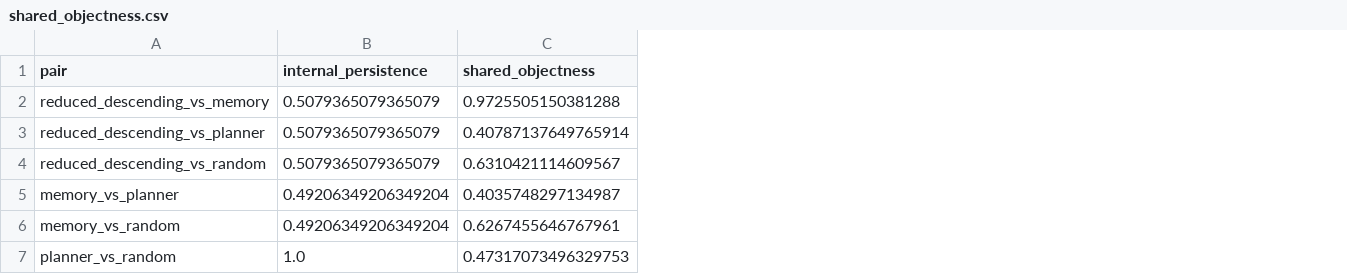
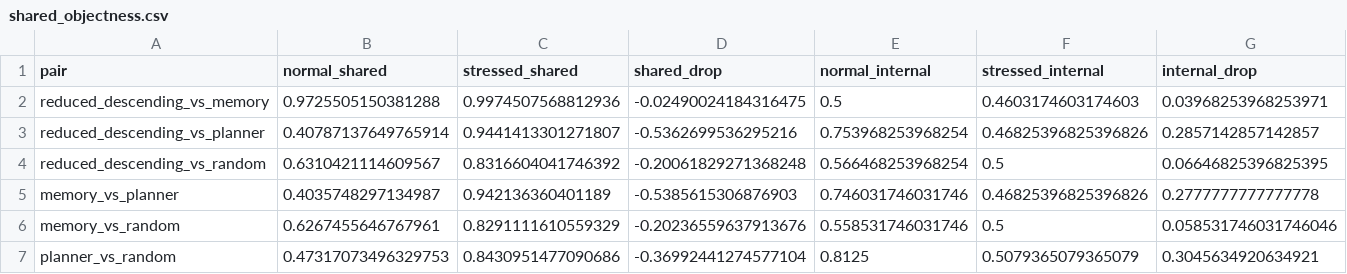
Before and after one commit to ianakiara/flygym-testbed, a CSV file: results/validation/shared_objectness.csv, drawn as a sheet; removed rows and columns are numbered as before the commit, all else as after; the diff names each change by its address in the sheet, - before the commit and + after, or states it on an @@ line.

```diff
--- a/results/validation/shared_objectness.csv
+++ b/results/validation/shared_objectness.csv
-column B (internal_persistence), rows 2-7: 0.5079365079365079 | 0.5079365079365079 | 0.5079365079365079 | 0.49206349206349204 | 0.49206349206349204 | 1.0
+column C (stressed_shared), rows 2-7: 0.9974507568812936 | 0.9441413301271807 | 0.8316604041746392 | 0.942136360401189 | 0.8291111610559329 | 0.8430951477090686
+column D (shared_drop), rows 2-7: -0.02490024184316475 | -0.5362699536295216 | -0.20061829271368248 | -0.5385615306876903 | -0.20236559637913676 | -0.36992441274577104
+column E (normal_internal), rows 2-7: 0.5 | 0.753968253968254 | 0.566468253968254 | 0.746031746031746 | 0.558531746031746 | 0.8125
+column F (stressed_internal), rows 2-7: 0.4603174603174603 | 0.46825396825396826 | 0.5 | 0.46825396825396826 | 0.5 | 0.5079365079365079
+column G (internal_drop), rows 2-7: 0.03968253968253971 | 0.2857142857142857 | 0.06646825396825395 | 0.2777777777777778 | 0.058531746031746046 | 0.3045634920634921
-B1: shared_objectness
+B1: normal_shared
```
Also changed, not shown: results/validation/ascending_loop_ablation.csv, results/validation/baseline_truth_table.csv, 13 other files.
